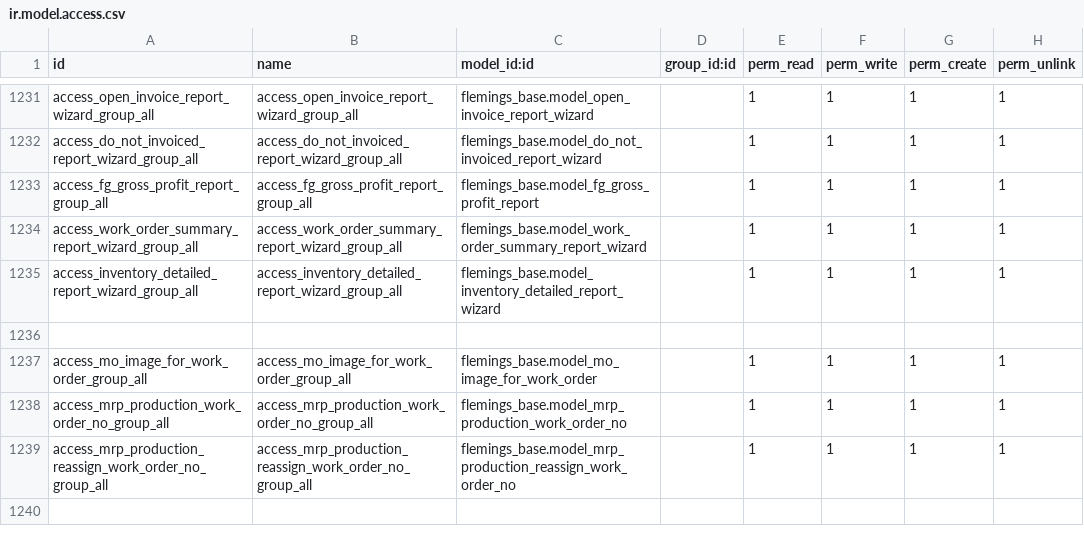
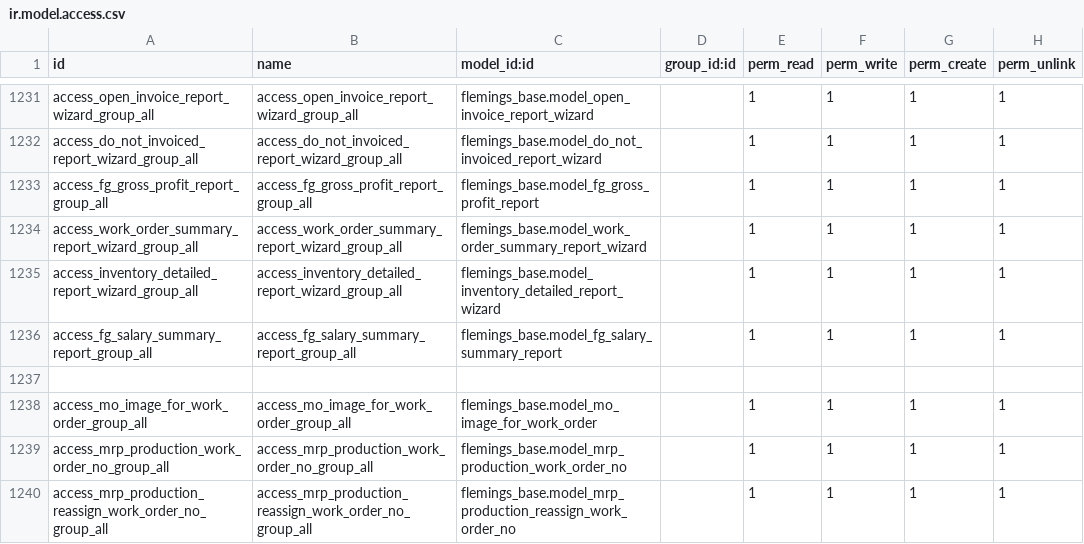
Before and after one commit to Applivon/Flemings, a CSV file: flemings_base/security/ir.model.access.csv, drawn as a sheet; only a part is shown, gaps mark what is left out; the diff names each change by its address in the sheet, - before the commit and + after, or states it on an @@ line.

Commit message:
Salary Summary Report Development

```diff
--- a/flemings_base/security/ir.model.access.csv
+++ b/flemings_base/security/ir.model.access.csv
+row 1236: access_fg_salary_summary_report_group_all | access_fg_salary_summary_report_group_all | flemings_base.model_fg_salary_summary_report |  | 1 | 1 | 1 | 1
```
Also changed, not shown: 4 other files.
